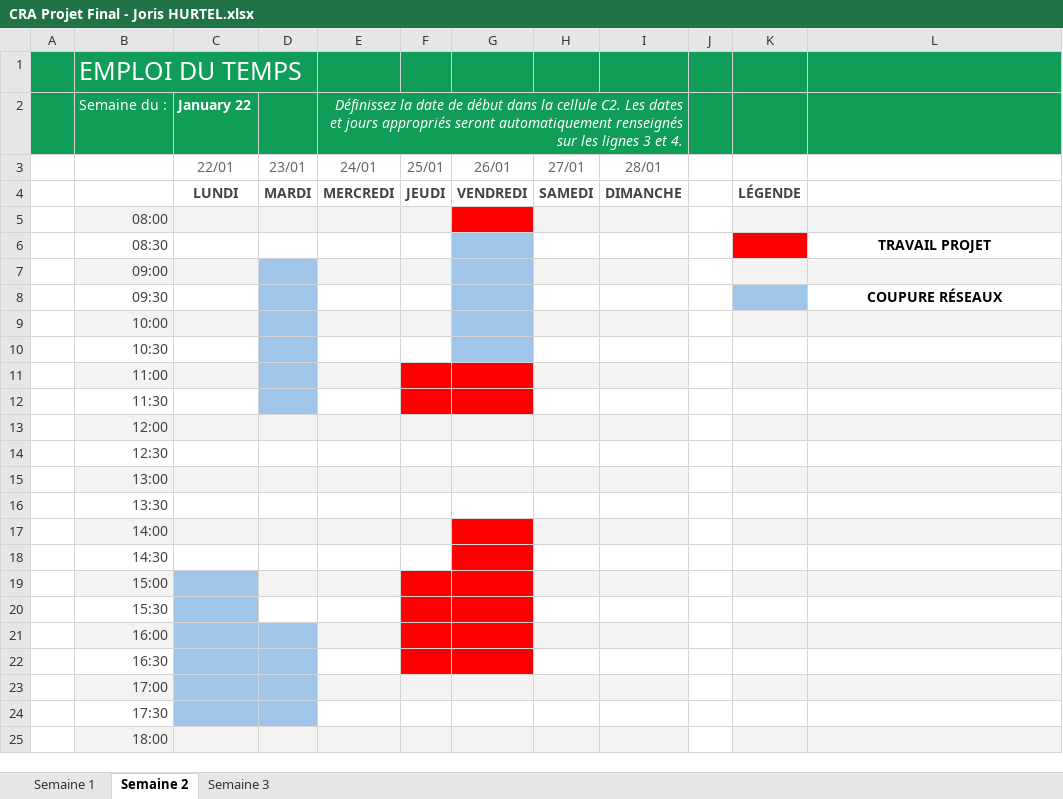
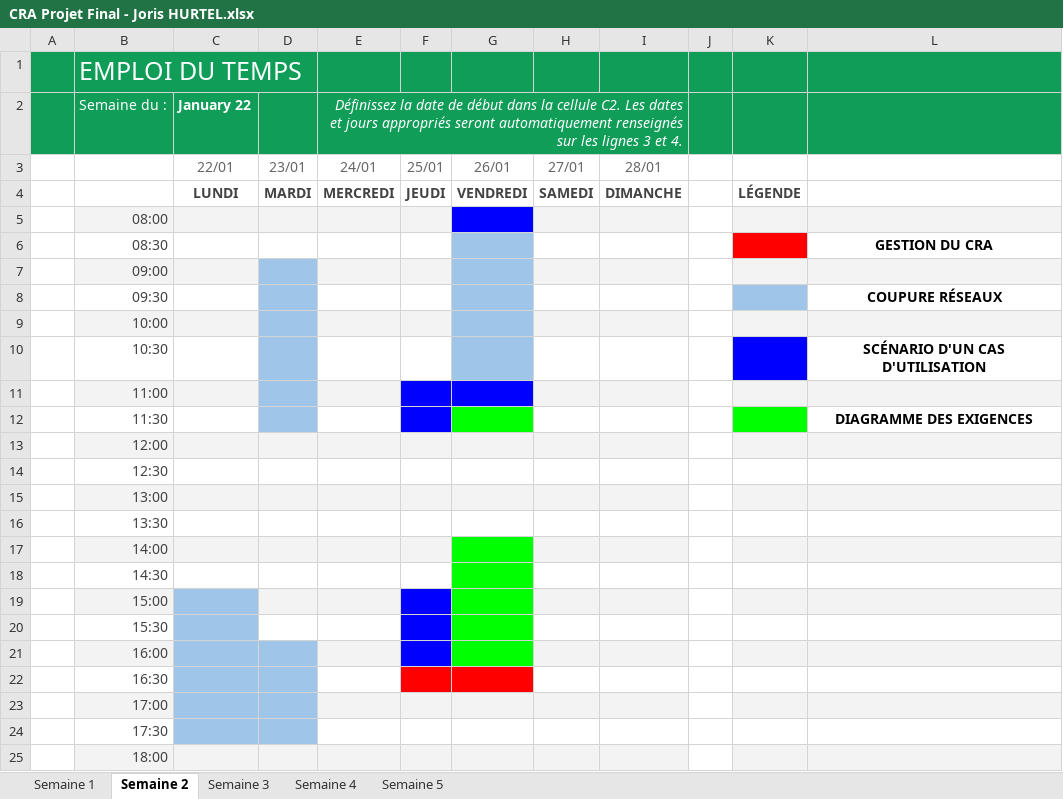
Before and after one commit to HURTELJoris/TP-Final-Gestion-de-la-conso, an Excel workbook: Documentation/Joris HURTEL/CRA Projet Final - Joris HURTEL.xlsx, sheet Semaine 2, drawn as a sheet; only a part is shown; values as stored, in another font and other column widths than the file's, no borders; charts and pictures not drawn; the diff names each change by its address in the sheet, - before the commit and + after, or states it on an @@ line.

Commit message:
Add - Planning prévisionnel sur 200h - Joris HURTEL | Update - CRA Projet Final - Joris HURTEL

```diff
--- a/Documentation/Joris HURTEL/CRA Projet Final - Joris HURTEL.xlsx (sheet Semaine 2)
+++ b/Documentation/Joris HURTEL/CRA Projet Final - Joris HURTEL.xlsx (sheet Semaine 2)
+sheet tab: Semaine 4
+sheet tab: Semaine 5
-G5 fill: #FF0000
+G5 fill: #0000FF
-L6: TRAVAIL PROJET
+L6: GESTION DU CRA
-K10 fill: none
+K10 fill: #0000FF
-L10: (empty)
+L10: SCÉNARIO D'UN CAS D'UTILISATION
-F11:G11 fill: #FF0000
+F11:G11 fill: #0000FF
-F12 fill: #FF0000
+F12 fill: #0000FF
-G12 fill: #FF0000
+G12 fill: #00FF00
-K12 fill: none
+K12 fill: #00FF00
-L12: (empty)
+L12: DIAGRAMME DES EXIGENCES
-G17:G21 fill: #FF0000
+G17:G21 fill: #00FF00
-F19:F21 fill: #FF0000
+F19:F21 fill: #0000FF
```
Also changed, not shown: sheet Semaine 3, sheet Semaine 1, charts or pictures, 1 other file.
